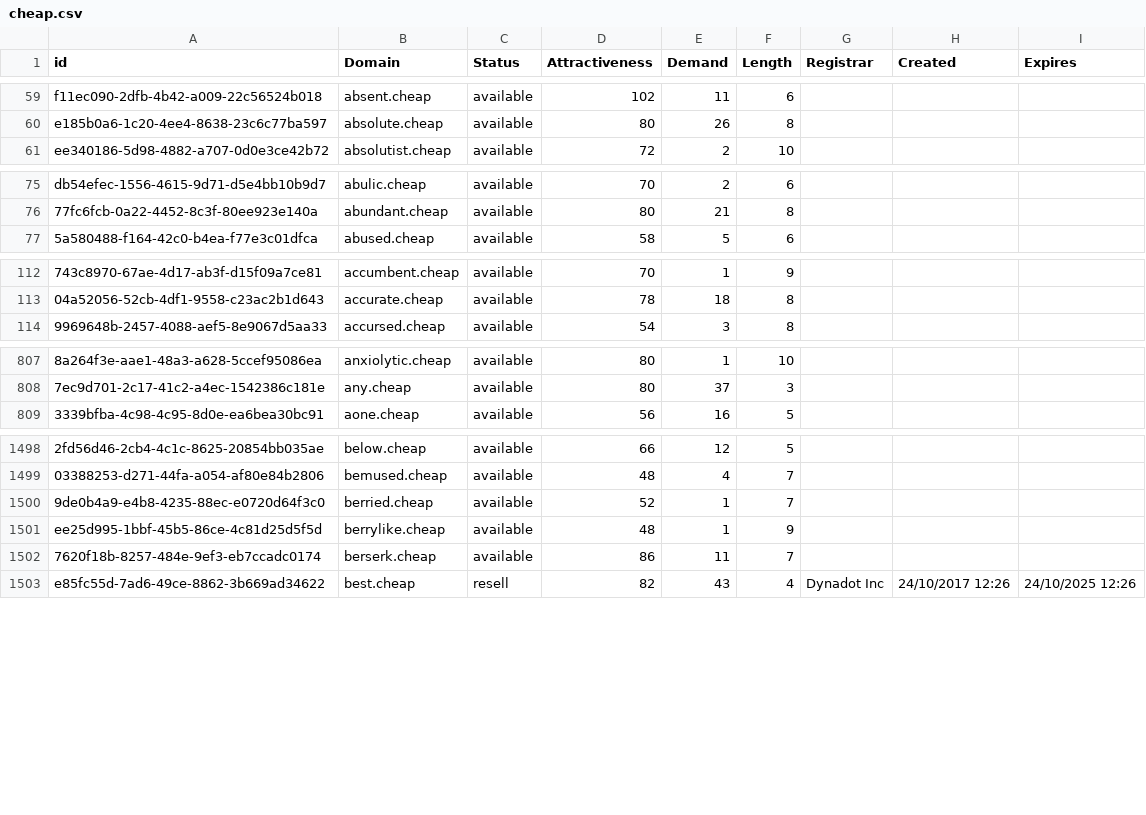
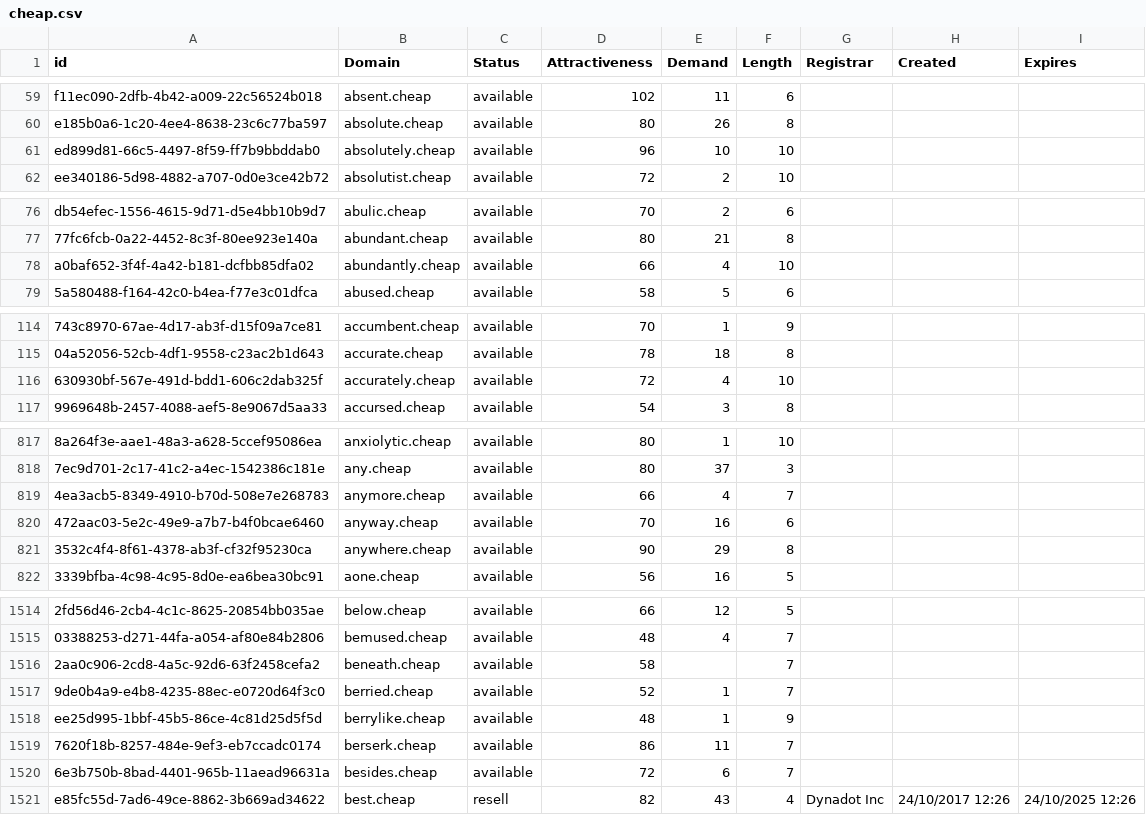
Before and after one commit to UniqueDomains/cheap-oneword-domains, a CSV file: cheap.csv, drawn as a sheet; only a part is shown, gaps mark what is left out; the diff covers the shown part only; the diff names each change by its address in the sheet, - before the commit and + after, or states it on an @@ line.

Commit message:
Domains update

```diff
--- a/cheap.csv
+++ b/cheap.csv
+row 61: ed899d81-66c5-4497-8f59-ff7b9bbddab0 | absolutely.cheap | available | 96 | 10 | 10
+row 78: a0baf652-3f4f-4a42-b181-dcfbb85dfa02 | abundantly.cheap | available | 66 | 4 | 10
+row 116: 630930bf-567e-491d-bdd1-606c2dab325f | accurately.cheap | available | 72 | 4 | 10
+row 819: 4ea3acb5-8349-4910-b70d-508e7e268783 | anymore.cheap | available | 66 | 4 | 7
+row 820: 472aac03-5e2c-49e9-a7b7-b4f0bcae6460 | anyway.cheap | available | 70 | 16 | 6
+row 821: 3532c4f4-8f61-4378-ab3f-cf32f95230ca | anywhere.cheap | available | 90 | 29 | 8
+row 1516: 2aa0c906-2cd8-4a5c-92d6-63f2458cefa2 | beneath.cheap | available | 58 |  | 7
+row 1520: 6e3b750b-8bad-4401-965b-11aead96631a | besides.cheap | available | 72 | 6 | 7
```
Also changed, not shown: 22 added rows and 2 edited cells elsewhere in this file, 2 other files.
